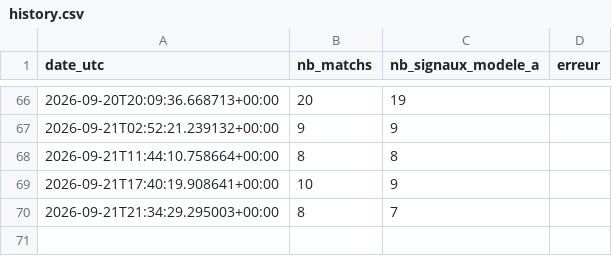
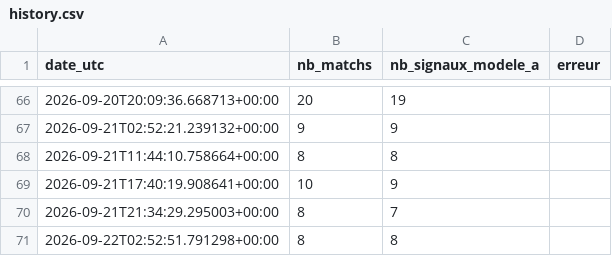
Before and after one commit to djabiganpronos/robot_code90, a CSV file: docs/data/history.csv, drawn as a sheet; only a part is shown, gaps mark what is left out.

```diff
--- a/docs/data/history.csv
+++ b/docs/data/history.csv
@@ -70 +70,2 @@ date_utc,nb_matchs,nb_signaux_modele_a,erreur
 2026-09-21T21:34:29.295003+00:00,8,7,
+2026-09-22T02:52:51.791298+00:00,8,8,
```
Also changed, not shown: 1 other file.
